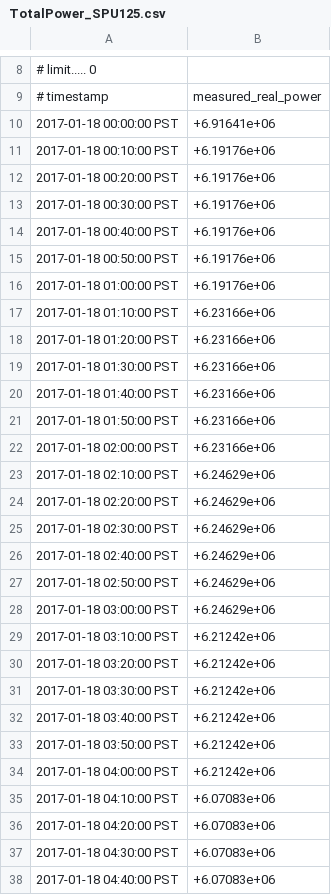
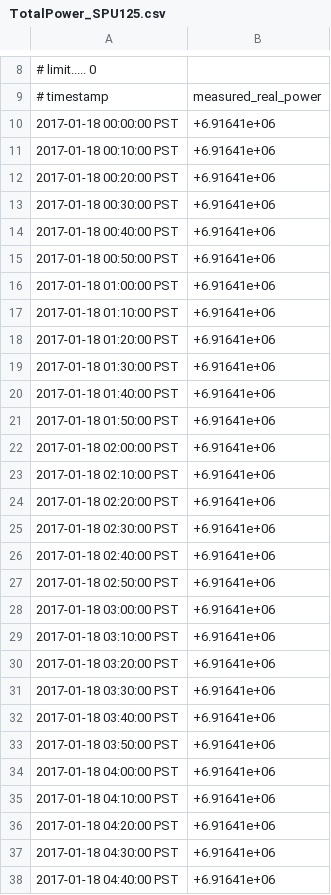
Before and after one commit to MuMonish/volttron-GS, a CSV file: TNSAgent/tns/network/TotalPower_SPU125.csv, drawn as a sheet; only a part is shown, gaps mark what is left out; the diff covers the shown part only.

```diff
--- a/TNSAgent/tns/network/TotalPower_SPU125.csv
+++ b/TNSAgent/tns/network/TotalPower_SPU125.csv
@@ -10,29 +10,29 @@
 2017-01-18 00:00:00 PST,+6.91641e+06
-2017-01-18 00:10:00 PST,+6.19176e+06
-2017-01-18 00:20:00 PST,+6.19176e+06
-2017-01-18 00:30:00 PST,+6.19176e+06
-2017-01-18 00:40:00 PST,+6.19176e+06
-2017-01-18 00:50:00 PST,+6.19176e+06
-2017-01-18 01:00:00 PST,+6.19176e+06
-2017-01-18 01:10:00 PST,+6.23166e+06
-2017-01-18 01:20:00 PST,+6.23166e+06
-2017-01-18 01:30:00 PST,+6.23166e+06
-2017-01-18 01:40:00 PST,+6.23166e+06
-2017-01-18 01:50:00 PST,+6.23166e+06
-2017-01-18 02:00:00 PST,+6.23166e+06
-2017-01-18 02:10:00 PST,+6.24629e+06
-2017-01-18 02:20:00 PST,+6.24629e+06
-2017-01-18 02:30:00 PST,+6.24629e+06
-2017-01-18 02:40:00 PST,+6.24629e+06
-2017-01-18 02:50:00 PST,+6.24629e+06
-2017-01-18 03:00:00 PST,+6.24629e+06
-2017-01-18 03:10:00 PST,+6.21242e+06
-2017-01-18 03:20:00 PST,+6.21242e+06
-2017-01-18 03:30:00 PST,+6.21242e+06
-2017-01-18 03:40:00 PST,+6.21242e+06
-2017-01-18 03:50:00 PST,+6.21242e+06
-2017-01-18 04:00:00 PST,+6.21242e+06
-2017-01-18 04:10:00 PST,+6.07083e+06
-2017-01-18 04:20:00 PST,+6.07083e+06
-2017-01-18 04:30:00 PST,+6.07083e+06
-2017-01-18 04:40:00 PST,+6.07083e+06
+2017-01-18 00:10:00 PST,+6.91641e+06
+2017-01-18 00:20:00 PST,+6.91641e+06
+2017-01-18 00:30:00 PST,+6.91641e+06
+2017-01-18 00:40:00 PST,+6.91641e+06
+2017-01-18 00:50:00 PST,+6.91641e+06
+2017-01-18 01:00:00 PST,+6.91641e+06
+2017-01-18 01:10:00 PST,+6.91641e+06
+2017-01-18 01:20:00 PST,+6.91641e+06
+2017-01-18 01:30:00 PST,+6.91641e+06
+2017-01-18 01:40:00 PST,+6.91641e+06
+2017-01-18 01:50:00 PST,+6.91641e+06
+2017-01-18 02:00:00 PST,+6.91641e+06
+2017-01-18 02:10:00 PST,+6.91641e+06
+2017-01-18 02:20:00 PST,+6.91641e+06
+2017-01-18 02:30:00 PST,+6.91641e+06
+2017-01-18 02:40:00 PST,+6.91641e+06
+2017-01-18 02:50:00 PST,+6.91641e+06
+2017-01-18 03:00:00 PST,+6.91641e+06
+2017-01-18 03:10:00 PST,+6.91641e+06
+2017-01-18 03:20:00 PST,+6.91641e+06
+2017-01-18 03:30:00 PST,+6.91641e+06
+2017-01-18 03:40:00 PST,+6.91641e+06
+2017-01-18 03:50:00 PST,+6.91641e+06
+2017-01-18 04:00:00 PST,+6.91641e+06
+2017-01-18 04:10:00 PST,+6.91641e+06
+2017-01-18 04:20:00 PST,+6.91641e+06
+2017-01-18 04:30:00 PST,+6.91641e+06
+2017-01-18 04:40:00 PST,+6.91641e+06
```
Also changed, not shown: 117 edited cells elsewhere in this file, TNSAgent/tns/network/LoadFlowResult_CASPA.csv, TNSAgent/tns/network/LoadFlowResult_CASPB.csv, 7 other files.
